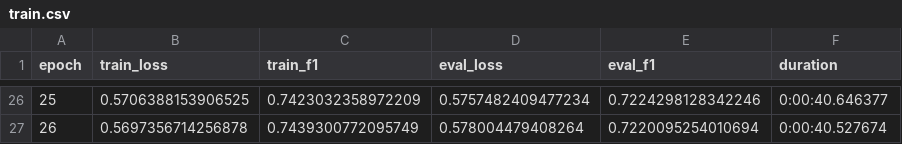
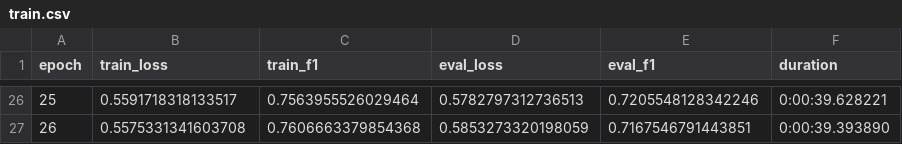
Before and after one commit to smnmnkr/NLP-WiSe21--ML4NLP-Proj, a CSV file: experiments/fasttext/train.csv, drawn as a sheet; only a part is shown, gaps mark what is left out; the diff covers the shown part only.

Commit message:
Updated fasttext experiment

```diff
--- a/experiments/fasttext/train.csv
+++ b/experiments/fasttext/train.csv
@@ -26,2 +26,2 @@ epoch,train_loss,train_f1,eval_loss,eval_f1,duration
-25,0.5706388153906525,0.7423032358972209,0.5757482409477234,0.7224298128342246,0:00:40.646377
-26,0.5697356714256878,0.7439300772095749,0.578004479408264,0.7220095254010694,0:00:40.527674
+25,0.5591718318133517,0.7563955526029464,0.5782797312736513,0.7205548128342246,0:00:39.628221
+26,0.5575331341603708,0.7606663379854368,0.5853273320198059,0.7167546791443851,0:00:39.393890
```
Also changed, not shown: 120 edited cells elsewhere in this file, 1 other file.
